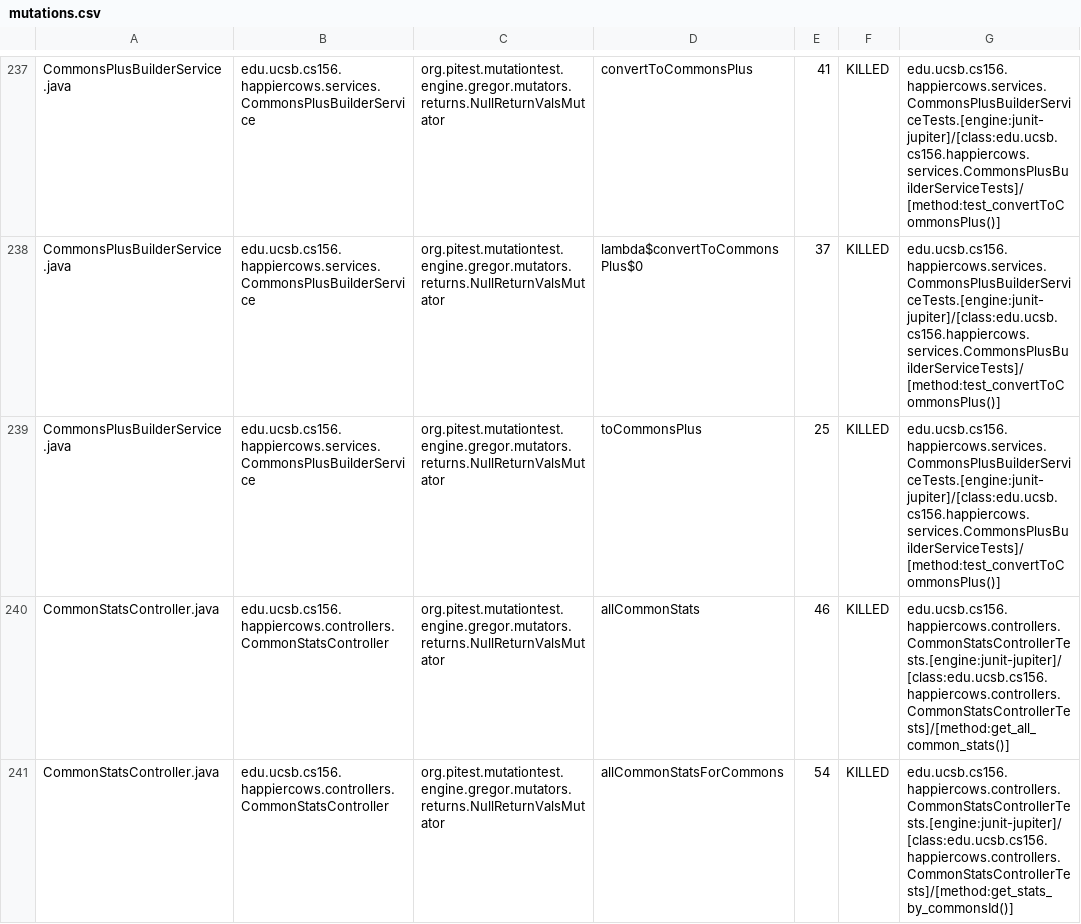
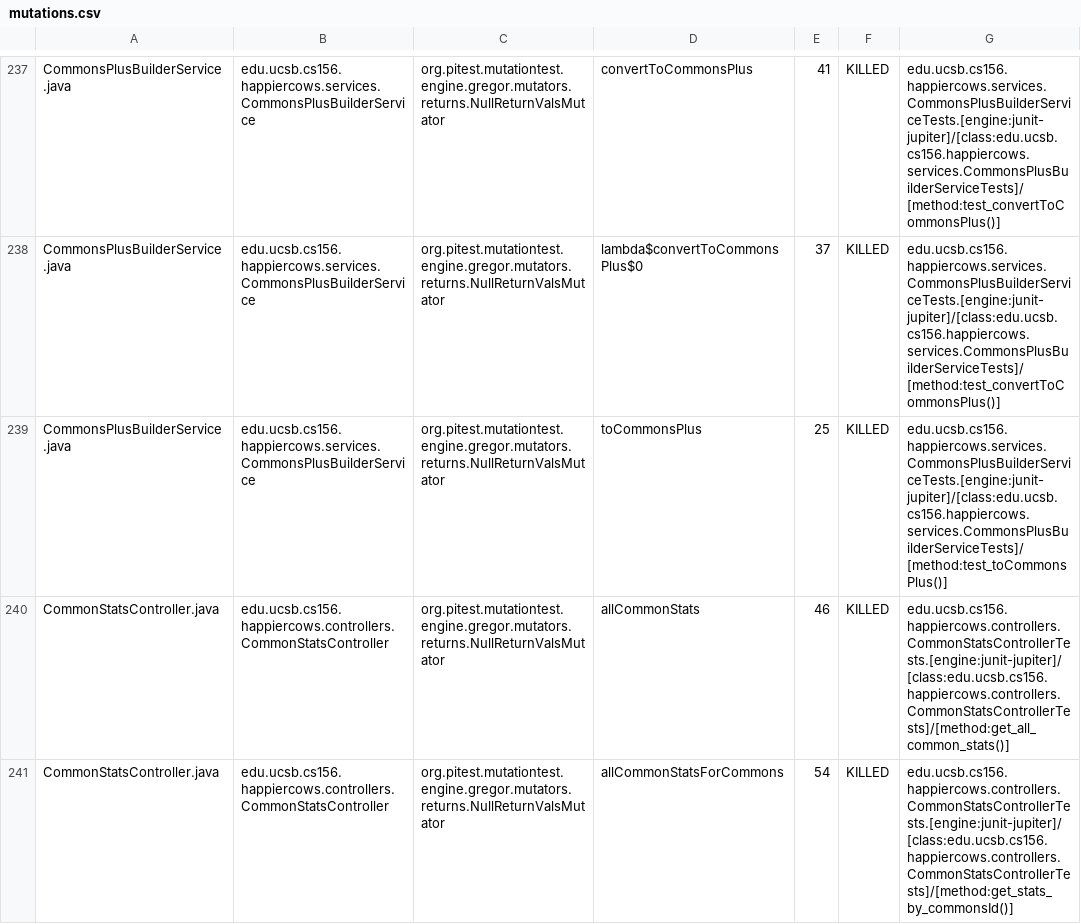
Before and after one commit to ucsb-cs156-f23/proj-happycows-f23-5pm-4, a CSV file: prs/34/pitest/mutations.csv, drawn as a sheet; only a part is shown, gaps mark what is left out; the diff covers the shown part only.

Commit message:
Deploying to gh-pages from @ ucsb-cs156-f23/proj-happycows-f23-5pm-4@fa6b3922c200780d1ec86c37d55b1c568b503aac 🚀

```diff
--- a/prs/34/pitest/mutations.csv
+++ b/prs/34/pitest/mutations.csv
@@ -238,3 +238,3 @@ CommonsPlusBuilderService.java,edu.ucsb.cs156.happiercows.services.CommonsPlusBu
 CommonsPlusBuilderService.java,edu.ucsb.cs156.happiercows.services.CommonsPlusBuilderService,org.pitest.mutationtest.engine.gregor.mutators.returns.NullReturnValsMutator,lambda$convertToCommonsPlus$0,37,KILLED,edu.ucsb.cs156.happiercows.services.CommonsPlusBuilderServiceTests.[engine:junit-jupiter]/[class:edu.ucsb.cs156.happiercows.services.CommonsPlusBuilderServiceTests]/[method:test_convertToCommonsPlus()]
-CommonsPlusBuilderService.java,edu.ucsb.cs156.happiercows.services.CommonsPlusBuilderService,org.pitest.mutationtest.engine.gregor.mutators.returns.NullReturnValsMutator,toCommonsPlus,25,KILLED,edu.ucsb.cs156.happiercows.services.CommonsPlusBuilderServiceTests.[engine:junit-jupiter]/[class:edu.ucsb.cs156.happiercows.services.CommonsPlusBuilderServiceTests]/[method:test_convertToCommonsPlus()]
+CommonsPlusBuilderService.java,edu.ucsb.cs156.happiercows.services.CommonsPlusBuilderService,org.pitest.mutationtest.engine.gregor.mutators.returns.NullReturnValsMutator,toCommonsPlus,25,KILLED,edu.ucsb.cs156.happiercows.services.CommonsPlusBuilderServiceTests.[engine:junit-jupiter]/[class:edu.ucsb.cs156.happiercows.services.CommonsPlusBuilderServiceTests]/[method:test_toCommonsPlus()]
 CommonStatsController.java,edu.ucsb.cs156.happiercows.controllers.CommonStatsController,org.pitest.mutationtest.engine.gregor.mutators.returns.NullReturnValsMutator,allCommonStats,46,KILLED,edu.ucsb.cs156.happiercows.controllers.CommonStatsControllerTests.[engine:junit-jupiter]/[class:edu.ucsb.cs156.happiercows.controllers.CommonStatsControllerTests]/[method:get_all_common_stats()]
```
Also changed, not shown: 40 edited cells elsewhere in this file, 46 other files.
